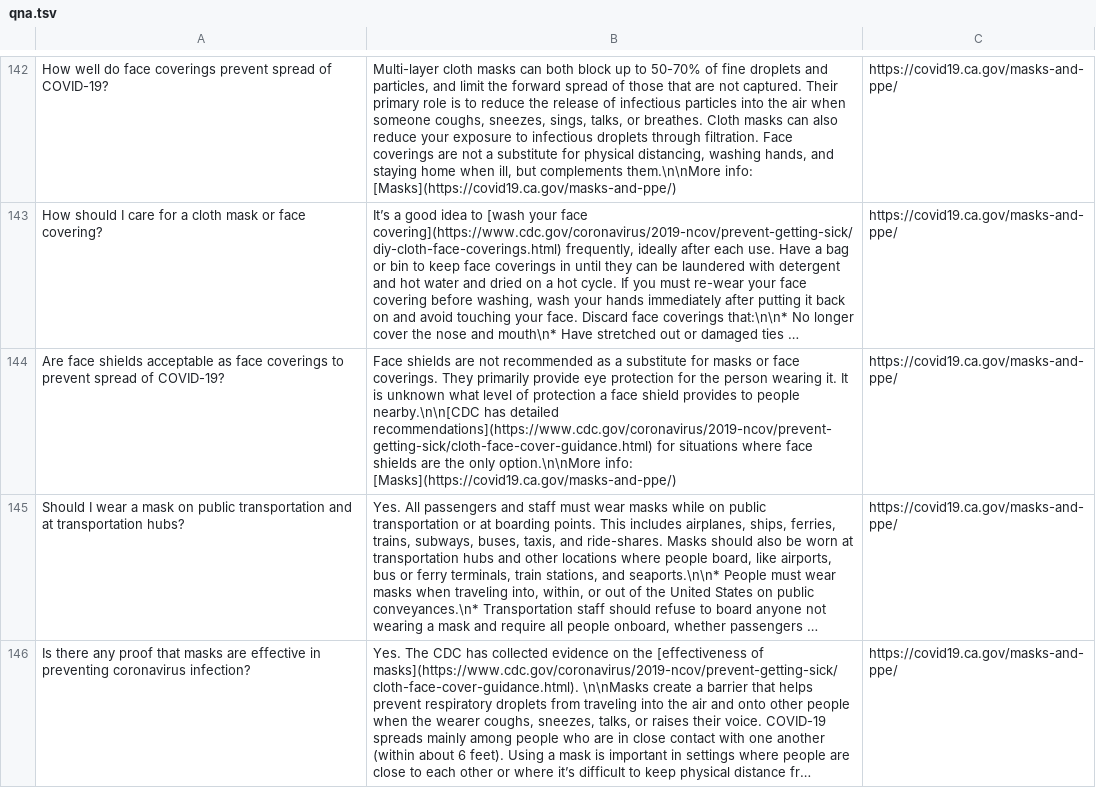
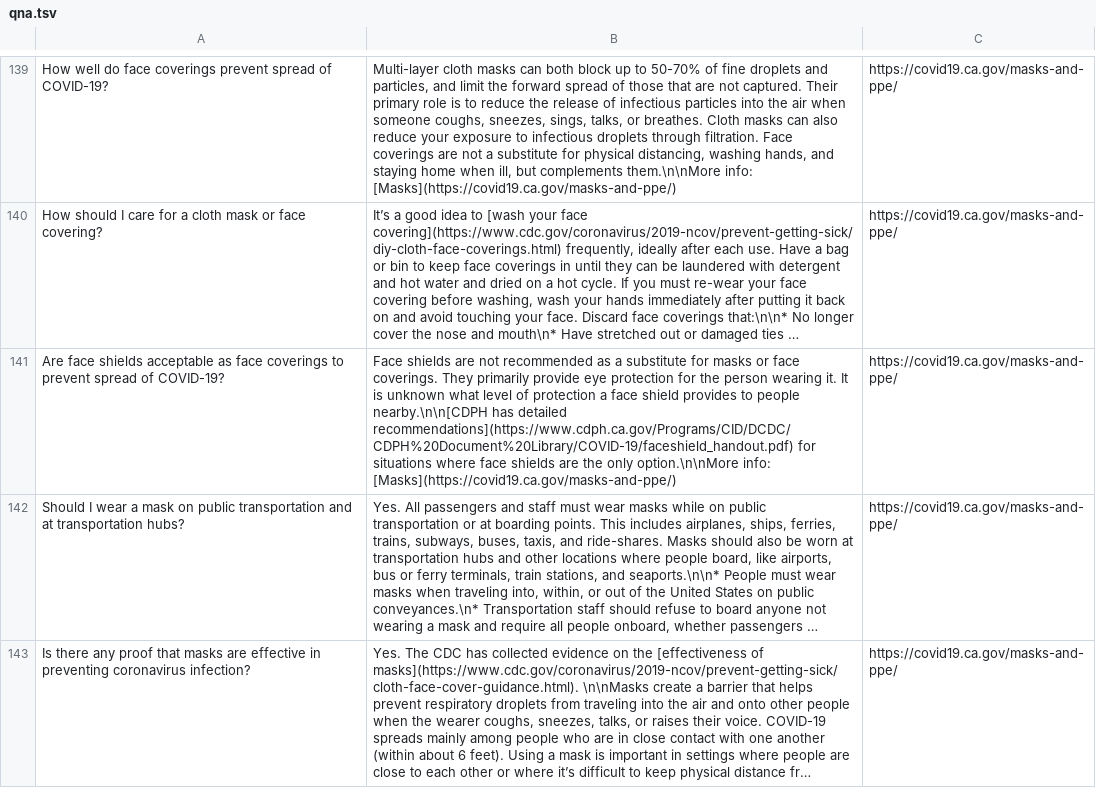
Before and after one commit to cagov/Cron, a TSV file: qnacrawler/samples/qna.tsv (was qnacrawler/qna.tsv), drawn as a sheet; only a part is shown, gaps mark what is left out; long unchanged cells end in …; addresses are those after the commit; the diff covers the shown part only; the diff names each change by its address in the sheet, - before the commit and + after, or states it on an @@ line.

```diff
--- a/qnacrawler/qna.tsv
+++ b/qnacrawler/samples/qna.tsv
-B141: …to people nearby.\n\n[CDC has detailed recommendations](https://www.cdc.gov/coronavirus/2019-ncov/prevent-getting-sick/cloth-face-cover-guidance.html) for situations…
+B141: …to people nearby.\n\n[CDPH has detailed recommendations](https://www.cdph.ca.gov/Programs/CID/DCDC/CDPH%20Document%20Library/COVID-19/faceshield_handout.pdf) for situations…
```
Also changed, not shown: 8 added rows, 6 removed rows and 36 edited cells elsewhere in this file, 7 other files.
